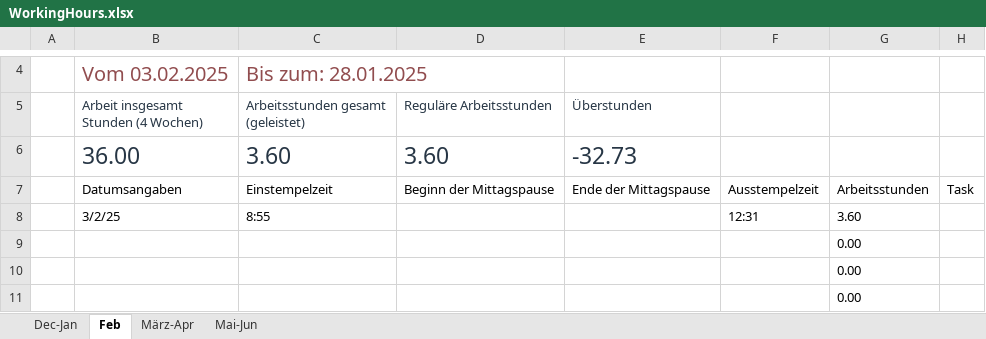
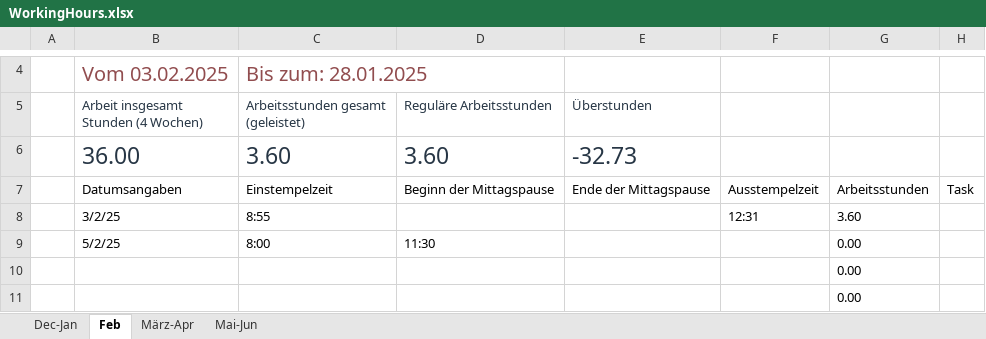
Before and after one commit to lauravmorenoc/DKS, an Excel workbook: WorkingHours.xlsx, sheet Feb, drawn as a sheet; only a part is shown, gaps mark what is left out; values as stored, in another font and other column widths than the file's, no borders; table styles not drawn; removed rows and columns are numbered as before the commit, all else as after; the diff names each change by its address in the sheet, - before the commit and + after, or states it on an @@ line.

```diff
--- a/WorkingHours.xlsx (sheet Feb)
+++ b/WorkingHours.xlsx (sheet Feb)
-row 9:  |  |  |  |  |  | 0.00
+row 9:  | 5/2/25 | 8:00 | 11:30 |  |  | 0.00
```
Also changed, not shown: 18 other files.
